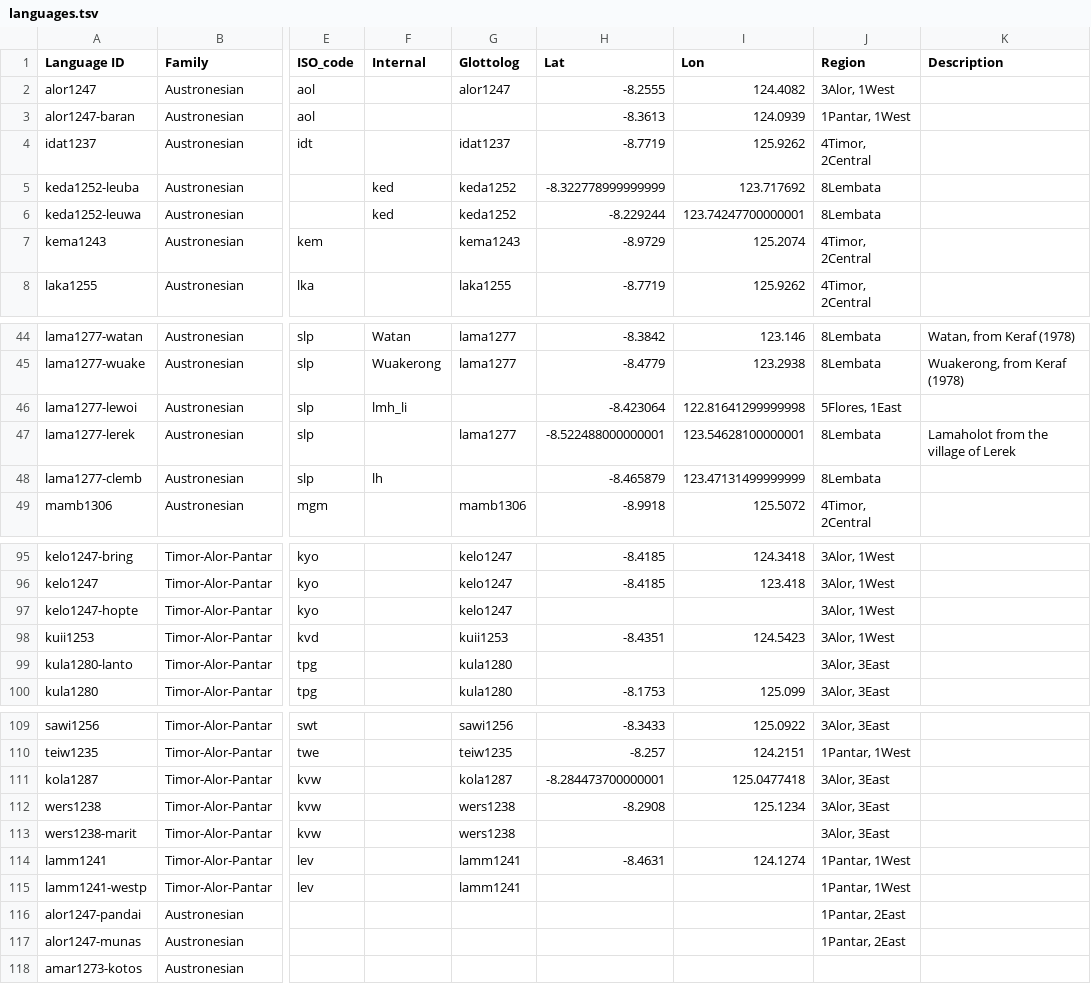
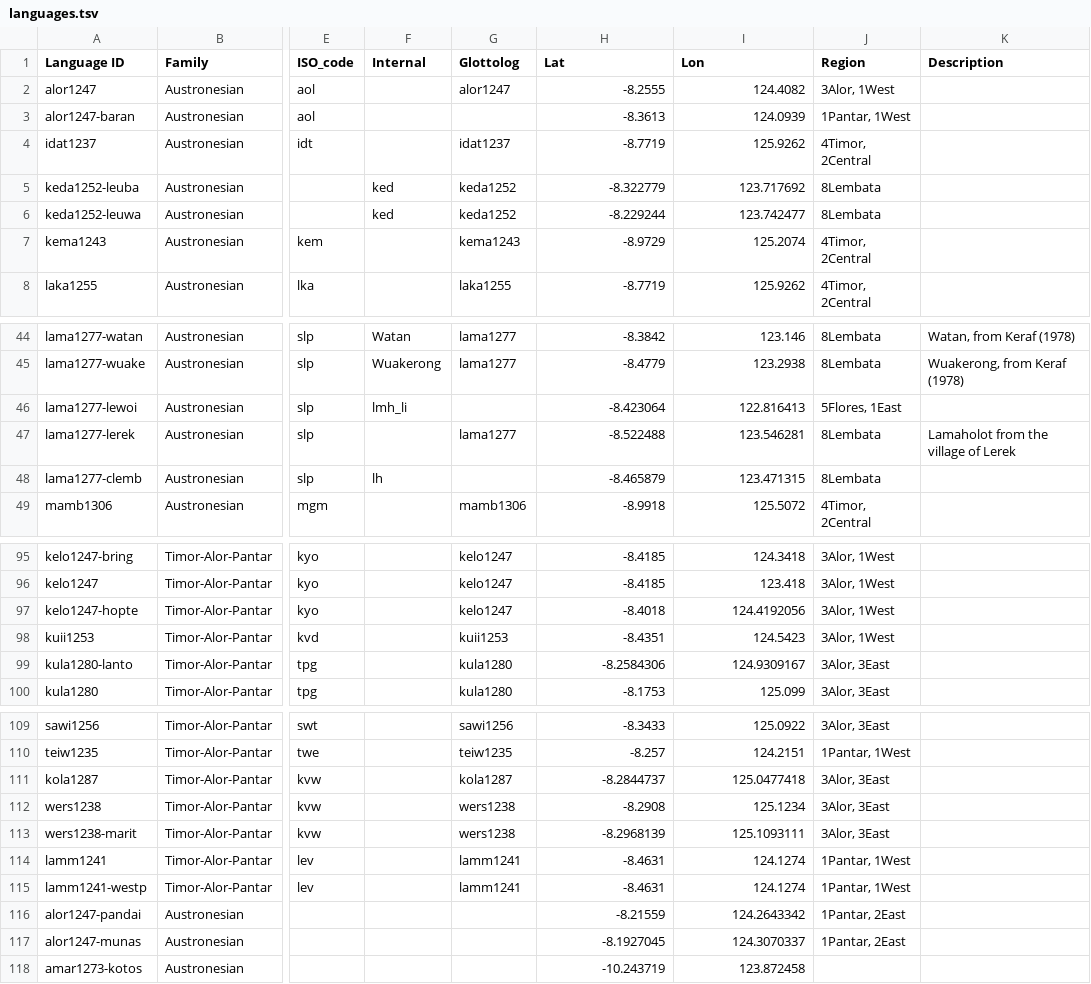
Before and after one commit to xrotwang/lexirumah-data, a TSV file: languages.tsv, drawn as a sheet; only a part is shown, gaps mark what is left out; the diff covers the shown part only; the diff names each change by its address in the sheet, - before the commit and + after, or states it on an @@ line.

Commit message:
fixing coordinates

```diff
--- a/languages.tsv
+++ b/languages.tsv
-H5 (Lat): -8.322778999999999
+H5 (Lat): -8.322779
-I6 (Lon): 123.74247700000001
+I6 (Lon): 123.742477
-I46 (Lon): 122.81641299999998
+I46 (Lon): 122.816413
-H47 (Lat): -8.522488000000001
+H47 (Lat): -8.522488
-I47 (Lon): 123.54628100000001
+I47 (Lon): 123.546281
-I48 (Lon): 123.47131499999999
+I48 (Lon): 123.471315
-H97 (Lat): (empty)
+H97 (Lat): -8.4018
-I97 (Lon): (empty)
+I97 (Lon): 124.4192056
-H99 (Lat): (empty)
+H99 (Lat): -8.2584306
-I99 (Lon): (empty)
+I99 (Lon): 124.9309167
-H111 (Lat): -8.284473700000001
+H111 (Lat): -8.2844737
-H113 (Lat): (empty)
+H113 (Lat): -8.2968139
-I113 (Lon): (empty)
+I113 (Lon): 125.1093111
-H115 (Lat): (empty)
+H115 (Lat): -8.4631
-I115 (Lon): (empty)
+I115 (Lon): 124.1274
-H116 (Lat): (empty)
+H116 (Lat): -8.21559
-I116 (Lon): (empty)
+I116 (Lon): 124.2643342
-H117 (Lat): (empty)
+H117 (Lat): -8.1927045
-I117 (Lon): (empty)
+I117 (Lon): 124.3070337
-H118 (Lat): (empty)
+H118 (Lat): -10.243719
-I118 (Lon): (empty)
+I118 (Lon): 123.872458
```
Also changed, not shown: 7 edited cells elsewhere in this file.
